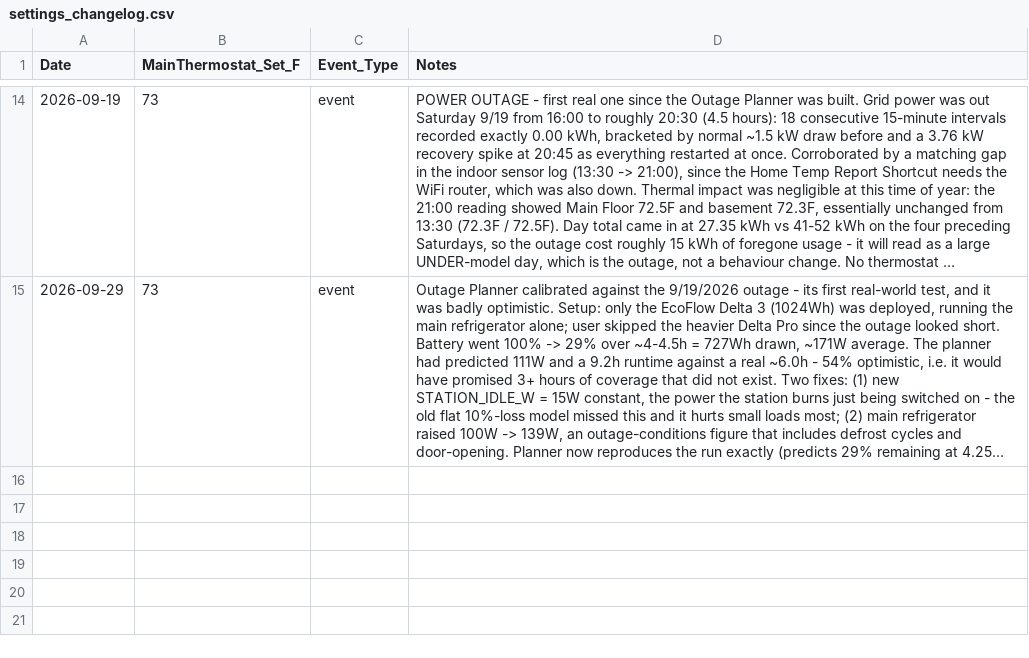
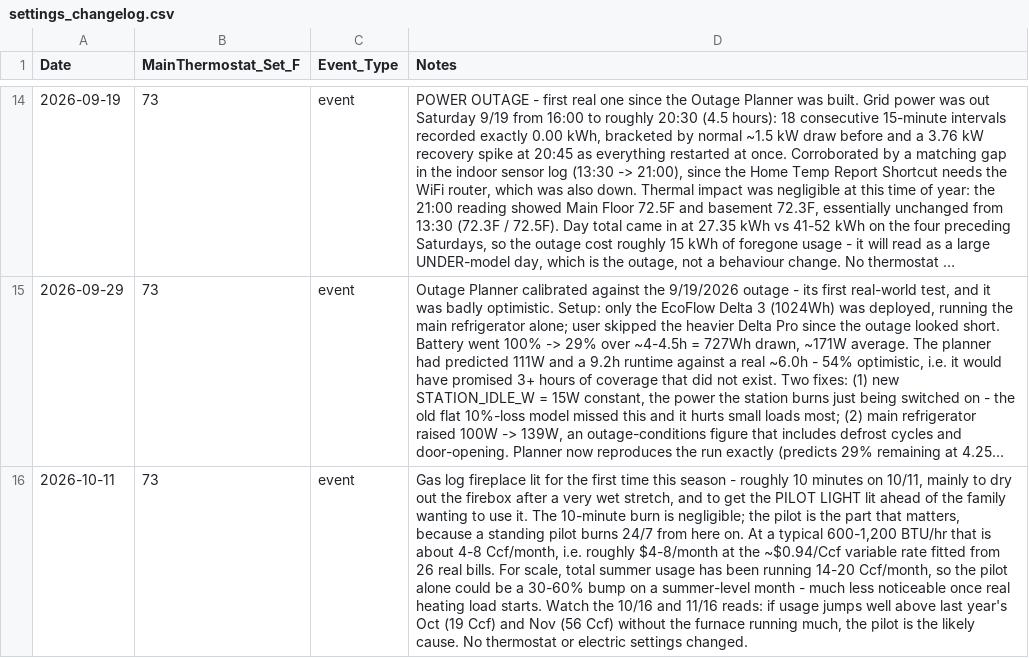
Before and after one commit to TFPleebo/Home_Report, a CSV file: data/settings_changelog.csv, drawn as a sheet; only a part is shown, gaps mark what is left out; long unchanged cells end in …; the diff names each change by its address in the sheet, - before the commit and + after, or states it on an @@ line.

```diff
--- a/data/settings_changelog.csv
+++ b/data/settings_changelog.csv
+row 16: 2026-10-11 | 73 | event | Gas log fireplace lit for the first time this season - roughly 10 minutes on 10/11, mainly to dry out the firebox after a very wet stretch, and to get the PILOT LIGHT lit ahead of the family wanting to use it. The 10-minute burn is negligible; the pilot is the part that matters, because a standing pilot burns 24/7 from here on. At a typical 600-1,200 BTU/hr that is about 4-8 Ccf/month, i.e. roughly $4-8/month at the ~$0.94/Ccf variable rate fitted from 26 real bills. For scale, total summer usage has been running 14-20 Ccf/month, so the pilot alone could be a 30-60% bump on a summer-level month - much less noticeable once real heating load starts. Watch the 10/16 and 11/16 reads: if usage jumps well above last year's Oct (19 Ccf) and Nov (56 Ccf) without the furnace running much, the pilot is the likely cause. No thermostat or electric settings changed.
```
Also changed, not shown: data/home_sensors_inbox.csv, data/weather_log.csv, 2 other files.
